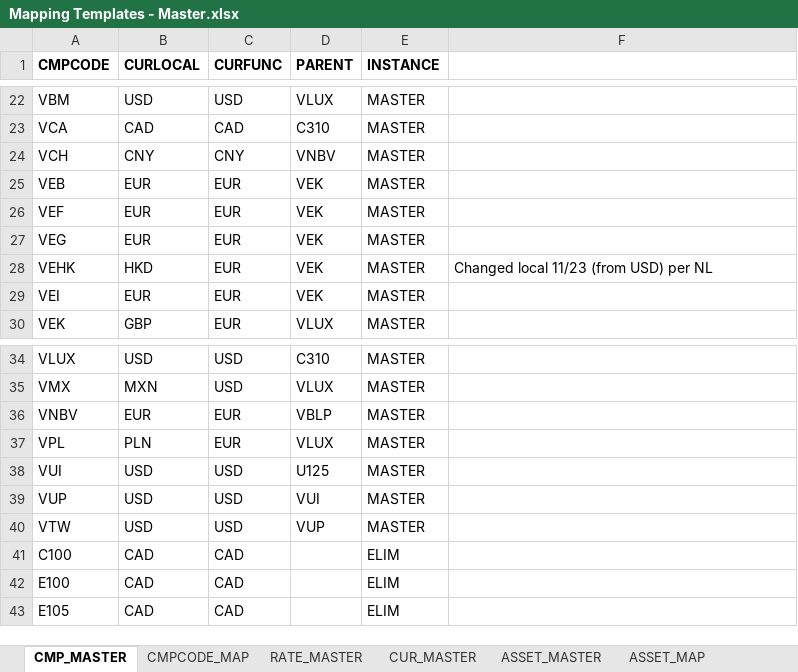
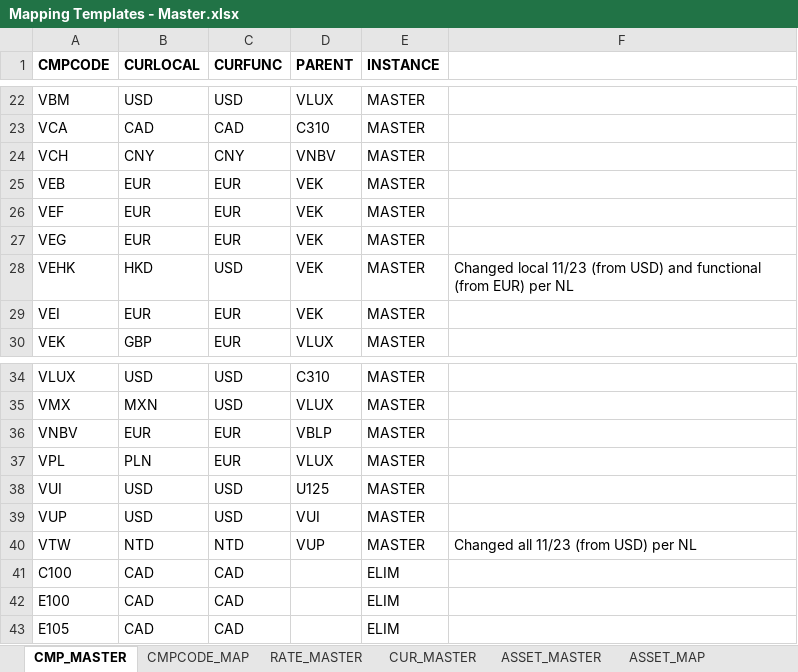
Before and after one commit to phi2039/livcodamig, an Excel workbook: Mapping Templates - Master.xlsx, sheet CMP_MASTER, drawn as a sheet; only a part is shown, gaps mark what is left out; values as stored, in another font and other column widths than the file's, no borders; the diff names each change by its address in the sheet, - before the commit and + after, or states it on an @@ line.

Commit message:
More currency changes

```diff
--- a/Mapping Templates - Master.xlsx (sheet CMP_MASTER)
+++ b/Mapping Templates - Master.xlsx (sheet CMP_MASTER)
-C28 (CURFUNC): EUR
+C28 (CURFUNC): USD
-F28: …(from USD) per NL
+F28: …(from USD) and functional (from EUR) per NL
-B40 (CURLOCAL): USD
+B40 (CURLOCAL): NTD
-C40 (CURFUNC): USD
+C40 (CURFUNC): NTD
-F40: (empty)
+F40: Changed all 11/23 (from USD) per NL
```
